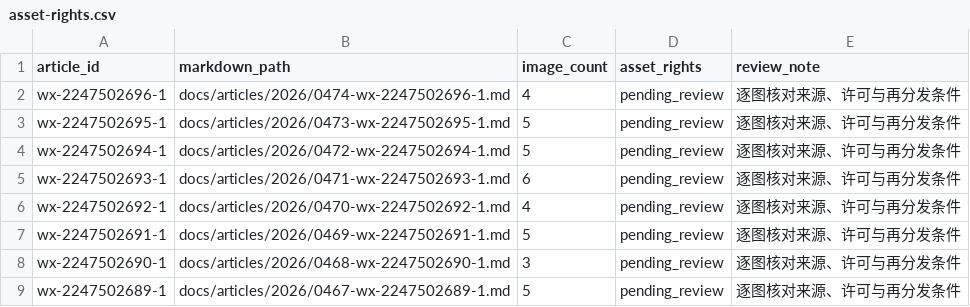
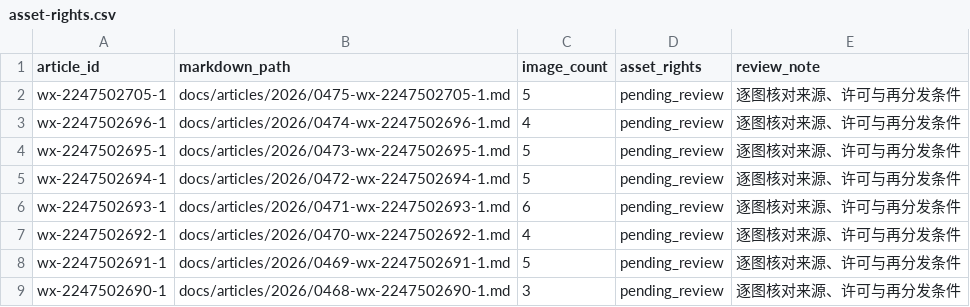
Before and after one commit to minkaiwang/dgbl-wechat-kb, a CSV file: reports/asset-rights.csv, drawn as a sheet; only a part is shown; the shorter side is filled out with more unchanged rows.

```diff
--- a/reports/asset-rights.csv
+++ b/reports/asset-rights.csv
@@ -1,2 +1,3 @@
 article_id,markdown_path,image_count,asset_rights,review_note
+wx-2247502705-1,docs/articles/2026/0475-wx-2247502705-1.md,5,pending_review,逐图核对来源、许可与再分发条件
 wx-2247502696-1,docs/articles/2026/0474-wx-2247502696-1.md,4,pending_review,逐图核对来源、许可与再分发条件
```
Also changed, not shown: reports/content-rights.csv, 28 other files.
